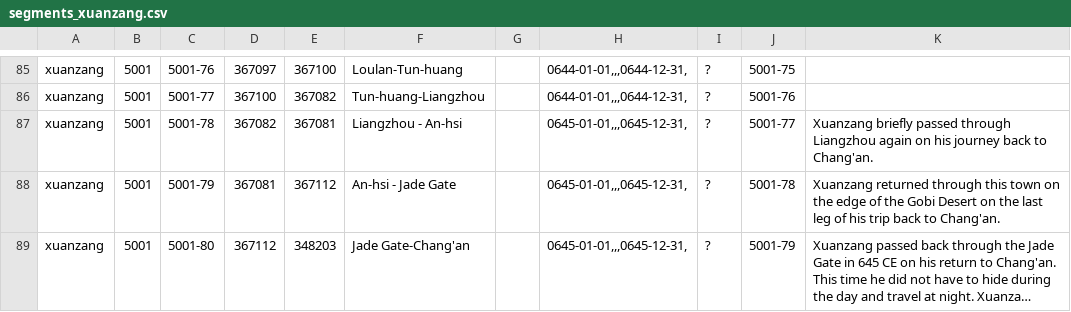
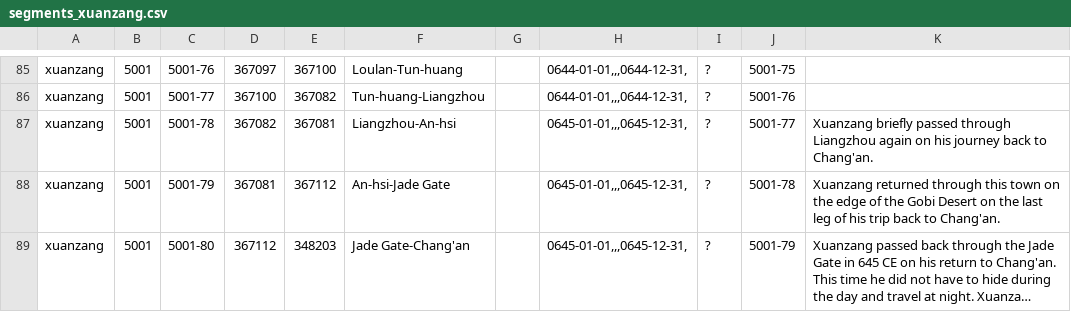
Before and after one commit to kgeographer/linked-paths, a CSV file: data/source/xuanzang/segments_xuanzang.csv, drawn as a sheet; only a part is shown, gaps mark what is left out; long unchanged cells end in …; the diff names each change by its address in the sheet, - before the commit and + after, or states it on an @@ line.

```diff
--- a/data/source/xuanzang/segments_xuanzang.csv
+++ b/data/source/xuanzang/segments_xuanzang.csv
-F87: Liangzhou - An-hsi
+F87: Liangzhou-An-hsi
-F88: An-hsi - Jade Gate
+F88: An-hsi-Jade Gate
```
Also changed, not shown: 5 other files.
